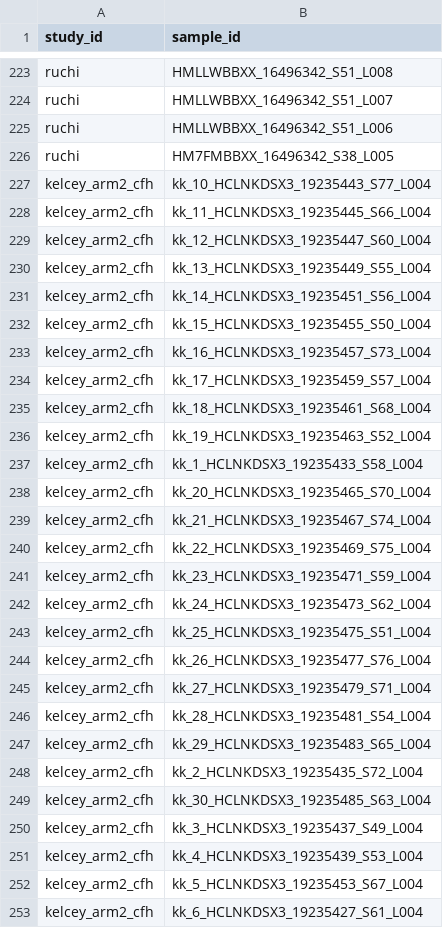
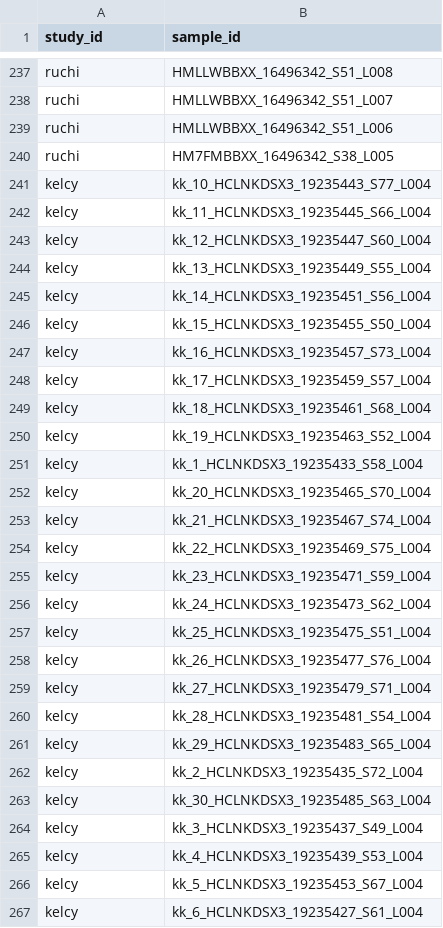
Before and after one commit to davemcg/metaRPE, a TSV file: data/recount_sample_metadata.tsv, drawn as a sheet; only a part is shown, gaps mark what is left out; the diff covers the shown part only.

```diff
--- a/data/recount_sample_metadata.tsv
+++ b/data/recount_sample_metadata.tsv
@@ -226,28 +240,28 @@ ruchi	HMLLWBBXX_16496342_S51_L006
 ruchi	HM7FMBBXX_16496342_S38_L005
-kelcey_arm2_cfh	kk_10_HCLNKDSX3_19235443_S77_L004
-kelcey_arm2_cfh	kk_11_HCLNKDSX3_19235445_S66_L004
-kelcey_arm2_cfh	kk_12_HCLNKDSX3_19235447_S60_L004
-kelcey_arm2_cfh	kk_13_HCLNKDSX3_19235449_S55_L004
-kelcey_arm2_cfh	kk_14_HCLNKDSX3_19235451_S56_L004
-kelcey_arm2_cfh	kk_15_HCLNKDSX3_19235455_S50_L004
-kelcey_arm2_cfh	kk_16_HCLNKDSX3_19235457_S73_L004
-kelcey_arm2_cfh	kk_17_HCLNKDSX3_19235459_S57_L004
-kelcey_arm2_cfh	kk_18_HCLNKDSX3_19235461_S68_L004
-kelcey_arm2_cfh	kk_19_HCLNKDSX3_19235463_S52_L004
-kelcey_arm2_cfh	kk_1_HCLNKDSX3_19235433_S58_L004
-kelcey_arm2_cfh	kk_20_HCLNKDSX3_19235465_S70_L004
-kelcey_arm2_cfh	kk_21_HCLNKDSX3_19235467_S74_L004
-kelcey_arm2_cfh	kk_22_HCLNKDSX3_19235469_S75_L004
-kelcey_arm2_cfh	kk_23_HCLNKDSX3_19235471_S59_L004
-kelcey_arm2_cfh	kk_24_HCLNKDSX3_19235473_S62_L004
-kelcey_arm2_cfh	kk_25_HCLNKDSX3_19235475_S51_L004
-kelcey_arm2_cfh	kk_26_HCLNKDSX3_19235477_S76_L004
-kelcey_arm2_cfh	kk_27_HCLNKDSX3_19235479_S71_L004
-kelcey_arm2_cfh	kk_28_HCLNKDSX3_19235481_S54_L004
-kelcey_arm2_cfh	kk_29_HCLNKDSX3_19235483_S65_L004
-kelcey_arm2_cfh	kk_2_HCLNKDSX3_19235435_S72_L004
-kelcey_arm2_cfh	kk_30_HCLNKDSX3_19235485_S63_L004
-kelcey_arm2_cfh	kk_3_HCLNKDSX3_19235437_S49_L004
-kelcey_arm2_cfh	kk_4_HCLNKDSX3_19235439_S53_L004
-kelcey_arm2_cfh	kk_5_HCLNKDSX3_19235453_S67_L004
-kelcey_arm2_cfh	kk_6_HCLNKDSX3_19235427_S61_L004
+kelcy	kk_10_HCLNKDSX3_19235443_S77_L004
+kelcy	kk_11_HCLNKDSX3_19235445_S66_L004
+kelcy	kk_12_HCLNKDSX3_19235447_S60_L004
+kelcy	kk_13_HCLNKDSX3_19235449_S55_L004
+kelcy	kk_14_HCLNKDSX3_19235451_S56_L004
+kelcy	kk_15_HCLNKDSX3_19235455_S50_L004
+kelcy	kk_16_HCLNKDSX3_19235457_S73_L004
+kelcy	kk_17_HCLNKDSX3_19235459_S57_L004
+kelcy	kk_18_HCLNKDSX3_19235461_S68_L004
+kelcy	kk_19_HCLNKDSX3_19235463_S52_L004
+kelcy	kk_1_HCLNKDSX3_19235433_S58_L004
+kelcy	kk_20_HCLNKDSX3_19235465_S70_L004
+kelcy	kk_21_HCLNKDSX3_19235467_S74_L004
+kelcy	kk_22_HCLNKDSX3_19235469_S75_L004
+kelcy	kk_23_HCLNKDSX3_19235471_S59_L004
+kelcy	kk_24_HCLNKDSX3_19235473_S62_L004
+kelcy	kk_25_HCLNKDSX3_19235475_S51_L004
+kelcy	kk_26_HCLNKDSX3_19235477_S76_L004
+kelcy	kk_27_HCLNKDSX3_19235479_S71_L004
+kelcy	kk_28_HCLNKDSX3_19235481_S54_L004
+kelcy	kk_29_HCLNKDSX3_19235483_S65_L004
+kelcy	kk_2_HCLNKDSX3_19235435_S72_L004
+kelcy	kk_30_HCLNKDSX3_19235485_S63_L004
+kelcy	kk_3_HCLNKDSX3_19235437_S49_L004
+kelcy	kk_4_HCLNKDSX3_19235439_S53_L004
+kelcy	kk_5_HCLNKDSX3_19235453_S67_L004
+kelcy	kk_6_HCLNKDSX3_19235427_S61_L004
```
Also changed, not shown: 14 added rows and 3 edited cells elsewhere in this file.
